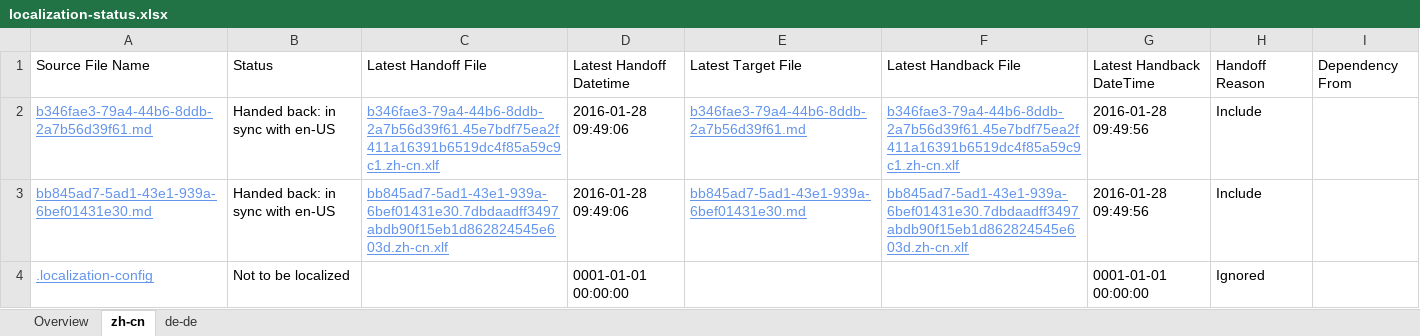
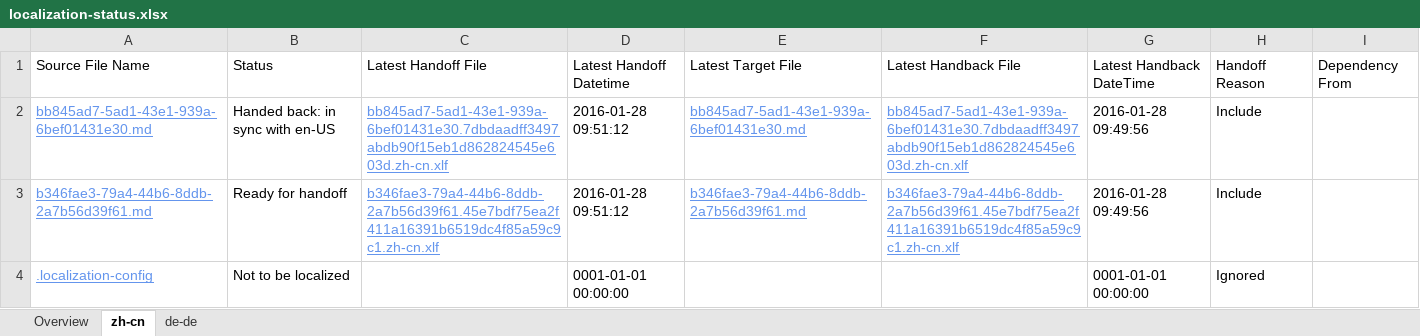
Before and after one commit to OpenLocalizationTestOrg/olhandback, an Excel workbook: ol-handback/OpenLocalizationTest/oltest/xinjiang/localization-status.xlsx, sheet zh-cn, drawn as a sheet; values as stored, in another font and other column widths than the file's, no borders; table styles not drawn; removed rows and columns are numbered as before the commit, all else as after; the diff names each change by its address in the sheet, - before the commit and + after, or states it on an @@ line.

Commit message:
Generate Report for handoff

```diff
--- a/ol-handback/OpenLocalizationTest/oltest/xinjiang/localization-status.xlsx (sheet zh-cn)
+++ b/ol-handback/OpenLocalizationTest/oltest/xinjiang/localization-status.xlsx (sheet zh-cn)
-row 2: b346fae3-79a4-44b6-8ddb-2a7b56d39f61.md | Handed back: in sync with en-US | b346fae3-79a4-44b6-8ddb-2a7b56d39f61.45e7bdf75ea2f411a16391b6519dc4f85a59c9c1.zh-cn.xlf | 2016-01-28 09:49:06 | b346fae3-79a4-44b6-8ddb-2a7b56d39f61.md | b346fae3-79a4-44b6-8ddb-2a7b56d39f61.45e7bdf75ea2f411a16391b6519dc4f85a59c9c1.zh-cn.xlf | 2016-01-28 09:49:56 | Include
-D2: 2016-01-28 09:49:06
+D2: 2016-01-28 09:51:12
+row 3: b346fae3-79a4-44b6-8ddb-2a7b56d39f61.md | Ready for handoff | b346fae3-79a4-44b6-8ddb-2a7b56d39f61.45e7bdf75ea2f411a16391b6519dc4f85a59c9c1.zh-cn.xlf | 2016-01-28 09:51:12 | b346fae3-79a4-44b6-8ddb-2a7b56d39f61.md | b346fae3-79a4-44b6-8ddb-2a7b56d39f61.45e7bdf75ea2f411a16391b6519dc4f85a59c9c1.zh-cn.xlf | 2016-01-28 09:49:56 | Include
```
Also changed, not shown: sheet de-de, sheet Overview.
